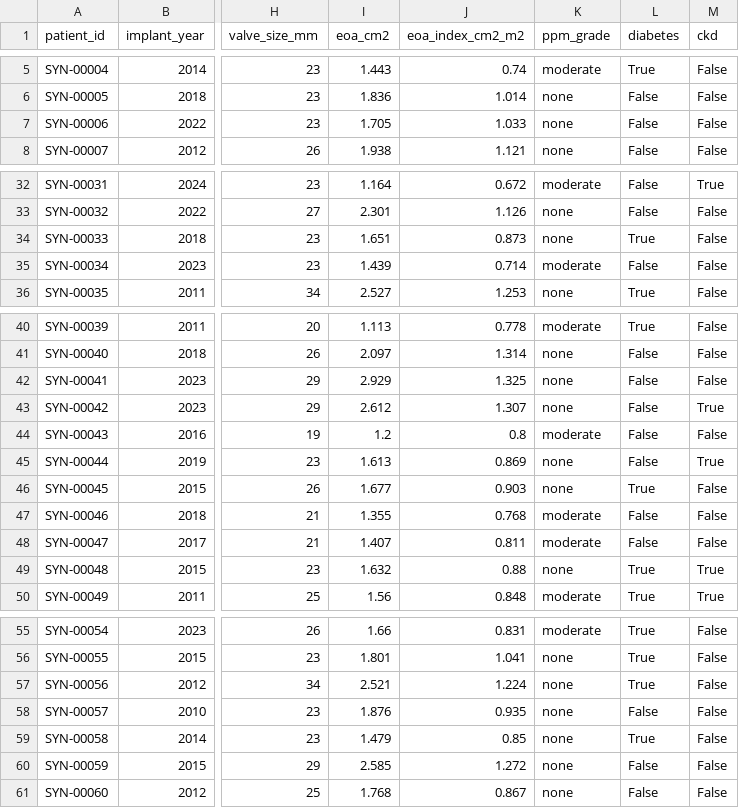
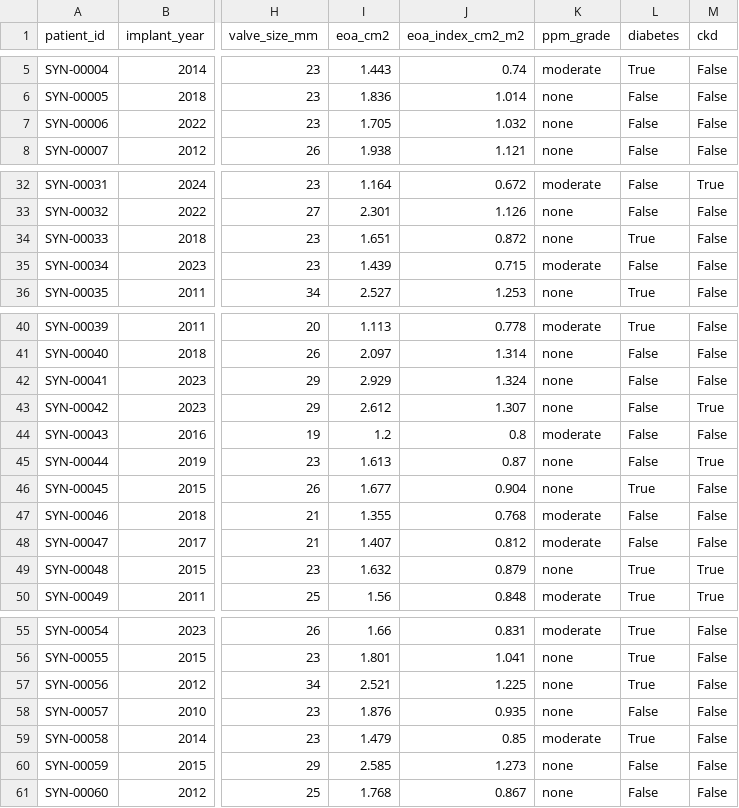
Before and after one commit to nickKyr/dyania-hackathon-avr-durability, a CSV file: data/synthetic/sample/patients.csv, drawn as a sheet; only a part is shown, gaps mark what is left out; the diff covers the shown part only; the diff names each change by its address in the sheet, - before the commit and + after, or states it on an @@ line.

```diff
--- a/data/synthetic/sample/patients.csv
+++ b/data/synthetic/sample/patients.csv
-J7 (eoa_index_cm2_m2): 1.033
+J7 (eoa_index_cm2_m2): 1.032
-J34 (eoa_index_cm2_m2): 0.873
+J34 (eoa_index_cm2_m2): 0.872
-J35 (eoa_index_cm2_m2): 0.714
+J35 (eoa_index_cm2_m2): 0.715
-J42 (eoa_index_cm2_m2): 1.325
+J42 (eoa_index_cm2_m2): 1.324
-J45 (eoa_index_cm2_m2): 0.869
+J45 (eoa_index_cm2_m2): 0.87
-J46 (eoa_index_cm2_m2): 0.903
+J46 (eoa_index_cm2_m2): 0.904
-J48 (eoa_index_cm2_m2): 0.811
+J48 (eoa_index_cm2_m2): 0.812
-J49 (eoa_index_cm2_m2): 0.88
+J49 (eoa_index_cm2_m2): 0.879
-J57 (eoa_index_cm2_m2): 1.224
+J57 (eoa_index_cm2_m2): 1.225
-K59 (ppm_grade): none
+K59 (ppm_grade): moderate
-J60 (eoa_index_cm2_m2): 1.272
+J60 (eoa_index_cm2_m2): 1.273
```
Also changed, not shown: 2 edited cells elsewhere in this file, data/synthetic/sample/echos.csv, data/synthetic/sample/events.csv, 11 other files.
